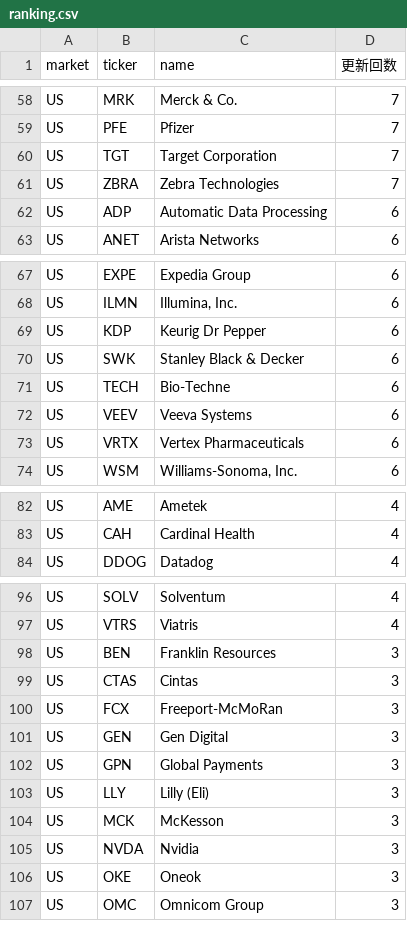
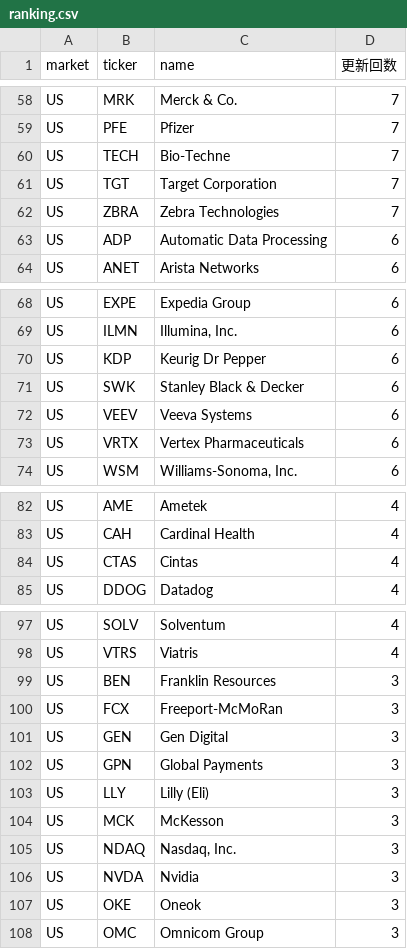
Before and after one commit to su402011-hash/high52-scanner, a CSV file: outputs/ranking.csv, drawn as a sheet; only a part is shown, gaps mark what is left out; removed rows and columns are numbered as before the commit, all else as after; the diff covers the shown part only; the diff names each change by its address in the sheet, - before the commit and + after, or states it on an @@ line.

```diff
--- a/outputs/ranking.csv
+++ b/outputs/ranking.csv
+row 60: US | TECH | Bio-Techne | 7
-row 71: US | TECH | Bio-Techne | 6
+row 84: US | CTAS | Cintas | 4
-row 99: US | CTAS | Cintas | 3
+row 105: US | NDAQ | Nasdaq, Inc. | 3
```
Also changed, not shown: 1 removed row elsewhere in this file, outputs/history.csv, 3 other files.
